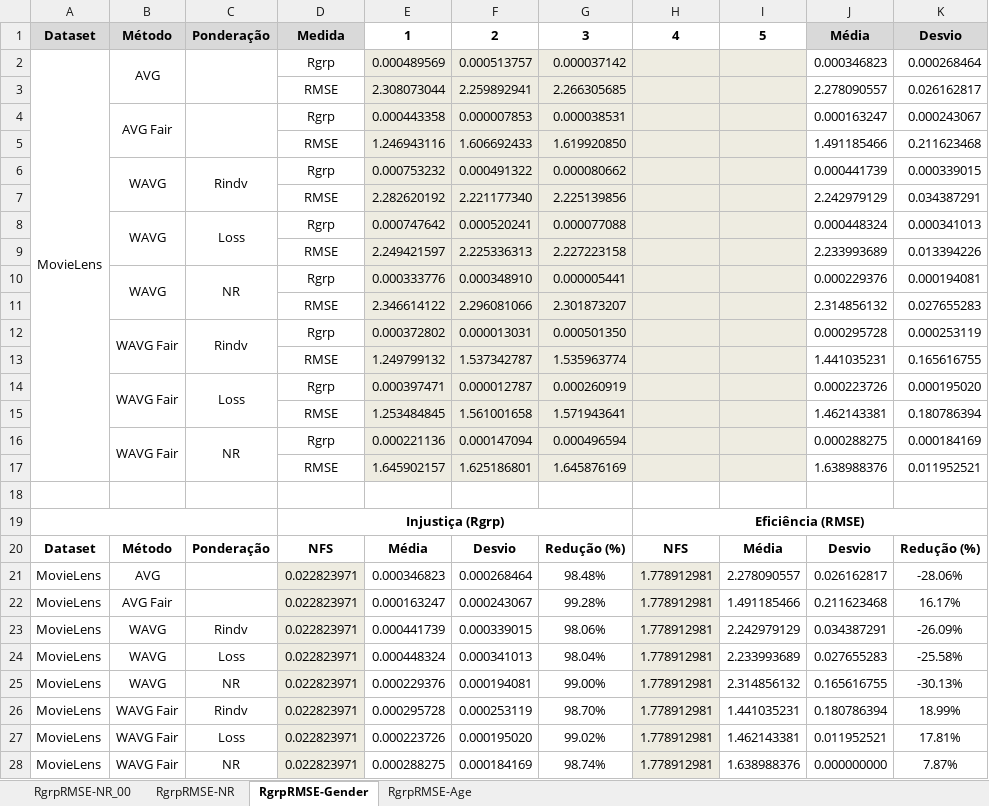
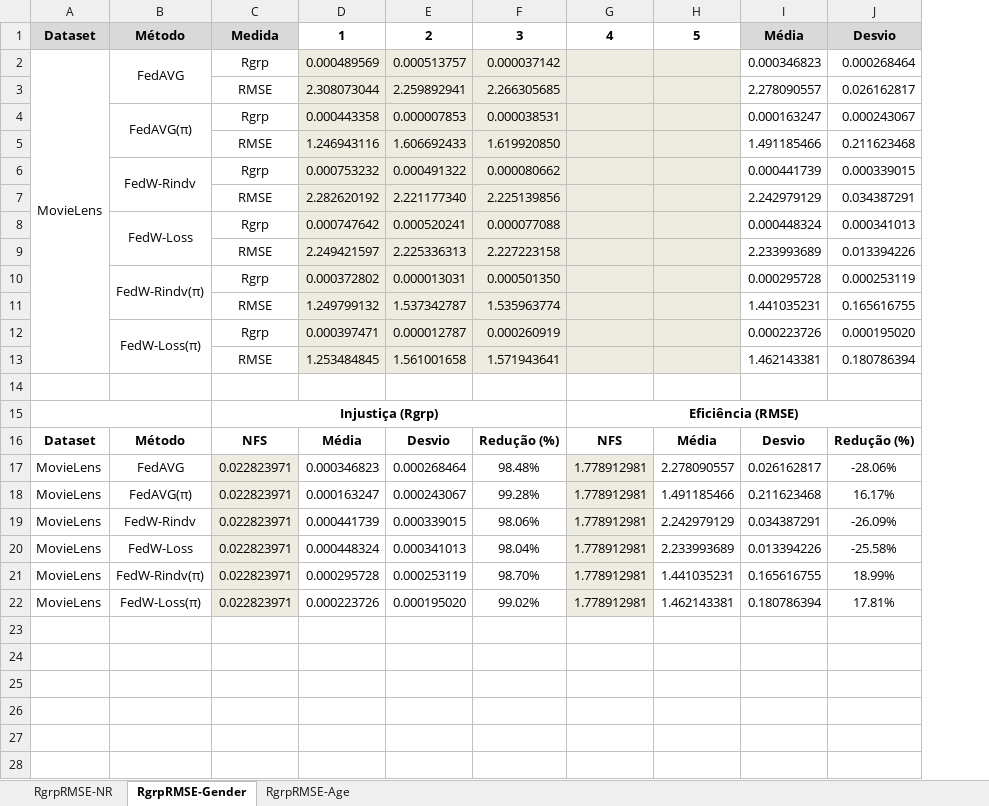
Before and after one commit to ravarmes/recsys-federated-fairness-didactic, an Excel workbook: analysis/SimpleNN-Table-Rounds-5.xlsx, sheet RgrpRMSE-Gender, drawn as a sheet; values as stored, in another font and other column widths than the file's, no borders; removed rows and columns are numbered as before the commit, all else as after; the diff names each change by its address in the sheet, - before the commit and + after, or states it on an @@ line.

```diff
--- a/analysis/SimpleNN-Table-Rounds-5.xlsx (sheet RgrpRMSE-Gender)
+++ b/analysis/SimpleNN-Table-Rounds-5.xlsx (sheet RgrpRMSE-Gender)
-sheet tab: RgrpRMSE-NR_00
-column B, rows 1-8: Método | AVG |  | AVG Fair |  | WAVG |  | WAVG; rows 12-14: WAVG Fair |  | WAVG Fair; rows 20-24: Método | AVG | AVG Fair | WAVG | WAVG; rows 26-27: WAVG Fair | WAVG Fair
-column C, rows 1-8: Ponderação |  |  |  |  | Rindv |  | Loss; rows 12-14: Rindv |  | Loss; rows 20-24: Ponderação |  |  | Rindv | Loss; rows 26-27: Rindv | Loss
+column B, rows 1-22: Método | FedAVG |  | FedAVG(π) |  | FedW-Rindv |  | FedW-Loss |  | FedW-Rindv(π) |  | FedW-Loss(π) |  |  |  | Método | FedAVG | FedAVG(π) | FedW-Rindv | FedW-Loss | FedW-Rindv(π) | FedW-Loss(π)
-row 10:  | WAVG | NR | Rgrp | 0.000333776 | 0.000348910 | 0.000005441 |  |  | 0.000229376 | 0.000194081
-row 11:  |  |  | RMSE | 2.346614122 | 2.296081066 | 2.301873207 |  |  | 2.314856132 | 0.027655283
-row 16:  | WAVG Fair | NR | Rgrp | 0.000221136 | 0.000147094 | 0.000496594 |  |  | 0.000288275 | 0.000184169
-row 17:  |  |  | RMSE | 1.645902157 | 1.625186801 | 1.645876169 |  |  | 1.638988376 | 0.011952521
-I20: 0.027655283
+I20: 0.013394226
-row 25: MovieLens | WAVG | NR | 0.022823971 | 0.000229376 | 0.000194081 | 99.00% | 1.778912981 | 2.314856132 | 0.165616755 | -30.13%
-I21: 0.180786394
+I21: 0.165616755
-I22: 0.011952521
+I22: 0.180786394
-row 28: MovieLens | WAVG Fair | NR | 0.022823971 | 0.000288275 | 0.000184169 | 98.74% | 1.778912981 | 1.638988376 | 0.000000000 | 7.87%
```
Also changed, not shown: sheet RgrpRMSE-NR, sheet RgrpRMSE-Age, formulas that keep their value, 25 other files.
